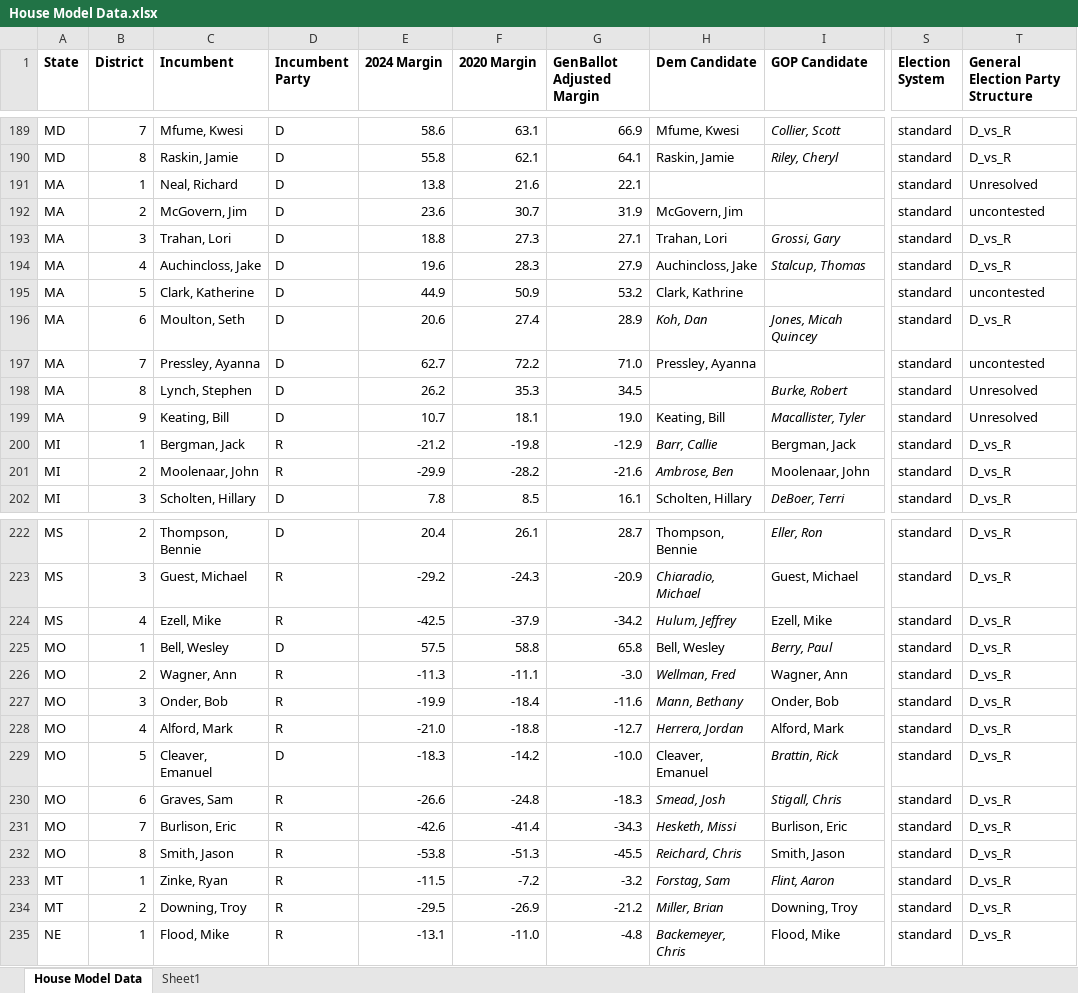
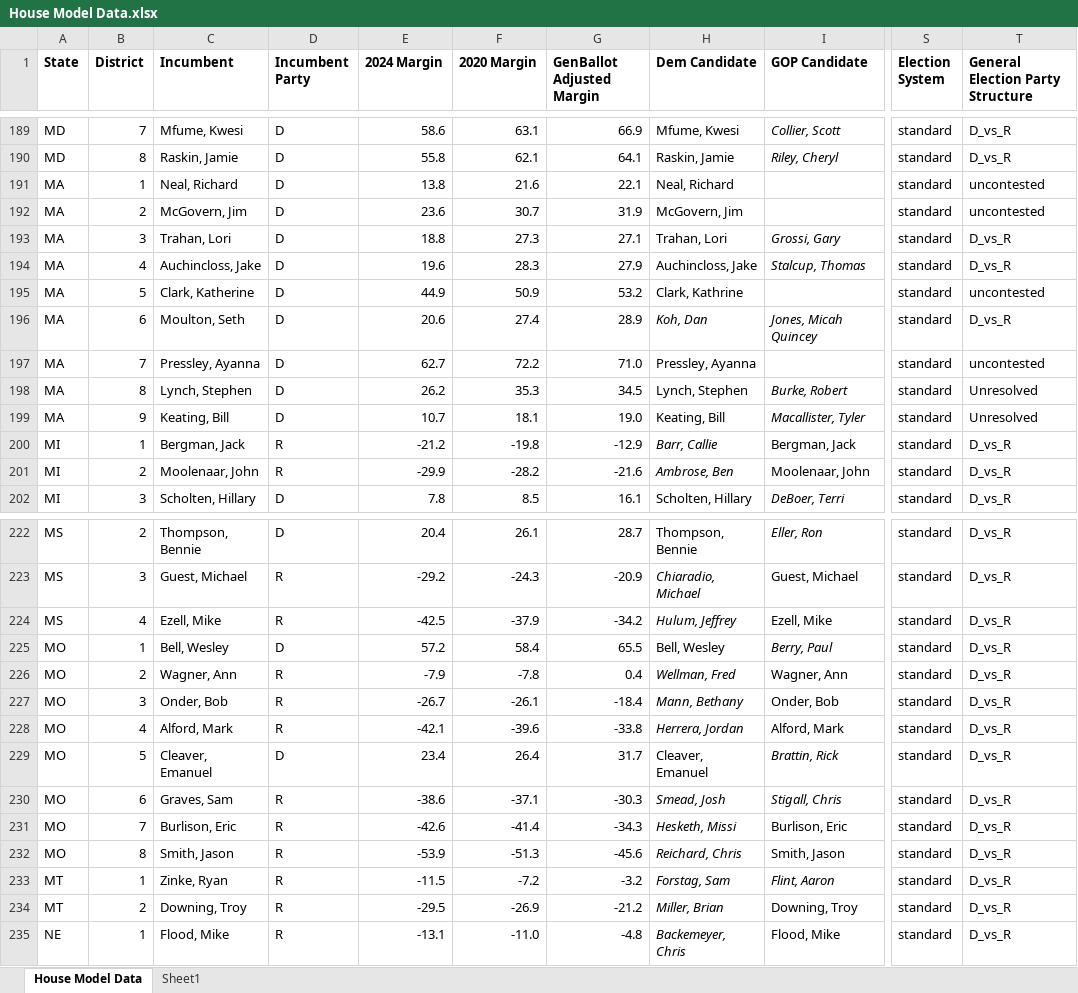
Before and after one commit to benyelin/house_model_python, an Excel workbook: inputs/House Model Data.xlsx, sheet House Model Data, drawn as a sheet; only a part is shown, gaps mark what is left out; values as stored, in another font and other column widths than the file's, no borders; conditional formats not drawn; the diff names each change by its address in the sheet, - before the commit and + after, or states it on an @@ line.

Commit message:
Update House model inputs and outputs

```diff
--- a/inputs/House Model Data.xlsx (sheet House Model Data)
+++ b/inputs/House Model Data.xlsx (sheet House Model Data)
-H191 (Dem Candidate): (empty)
+H191 (Dem Candidate): Neal, Richard
-T191 (General Election Party Structure): Unresolved
+T191 (General Election Party Structure): uncontested
-H198 (Dem Candidate): (empty)
+H198 (Dem Candidate): Lynch, Stephen
-E225 (2024 Margin): 57.5
+E225 (2024 Margin): 57.2
-F225 (2020 Margin): 58.8
+F225 (2020 Margin): 58.4
-G225 (GenBallot Adjusted Margin): 65.8
+G225 (GenBallot Adjusted Margin): 65.5
-E226 (2024 Margin): -11.3
+E226 (2024 Margin): -7.9
-F226 (2020 Margin): -11.1
+F226 (2020 Margin): -7.8
-G226 (GenBallot Adjusted Margin): -3.0
+G226 (GenBallot Adjusted Margin): 0.4
-E227 (2024 Margin): -19.9
+E227 (2024 Margin): -26.7
-F227 (2020 Margin): -18.4
+F227 (2020 Margin): -26.1
-G227 (GenBallot Adjusted Margin): -11.6
+G227 (GenBallot Adjusted Margin): -18.4
-E228 (2024 Margin): -21.0
+E228 (2024 Margin): -42.1
-F228 (2020 Margin): -18.8
+F228 (2020 Margin): -39.6
-G228 (GenBallot Adjusted Margin): -12.7
+G228 (GenBallot Adjusted Margin): -33.8
-E229 (2024 Margin): -18.3
+E229 (2024 Margin): 23.4
-F229 (2020 Margin): -14.2
+F229 (2020 Margin): 26.4
-G229 (GenBallot Adjusted Margin): -10.0
+G229 (GenBallot Adjusted Margin): 31.7
-E230 (2024 Margin): -26.6
+E230 (2024 Margin): -38.6
-F230 (2020 Margin): -24.8
+F230 (2020 Margin): -37.1
-G230 (GenBallot Adjusted Margin): -18.3
+G230 (GenBallot Adjusted Margin): -30.3
-E232 (2024 Margin): -53.8
+E232 (2024 Margin): -53.9
-G232 (GenBallot Adjusted Margin): -45.5
+G232 (GenBallot Adjusted Margin): -45.6
```
Also changed, not shown: formulas that keep their value, 13 other files.
